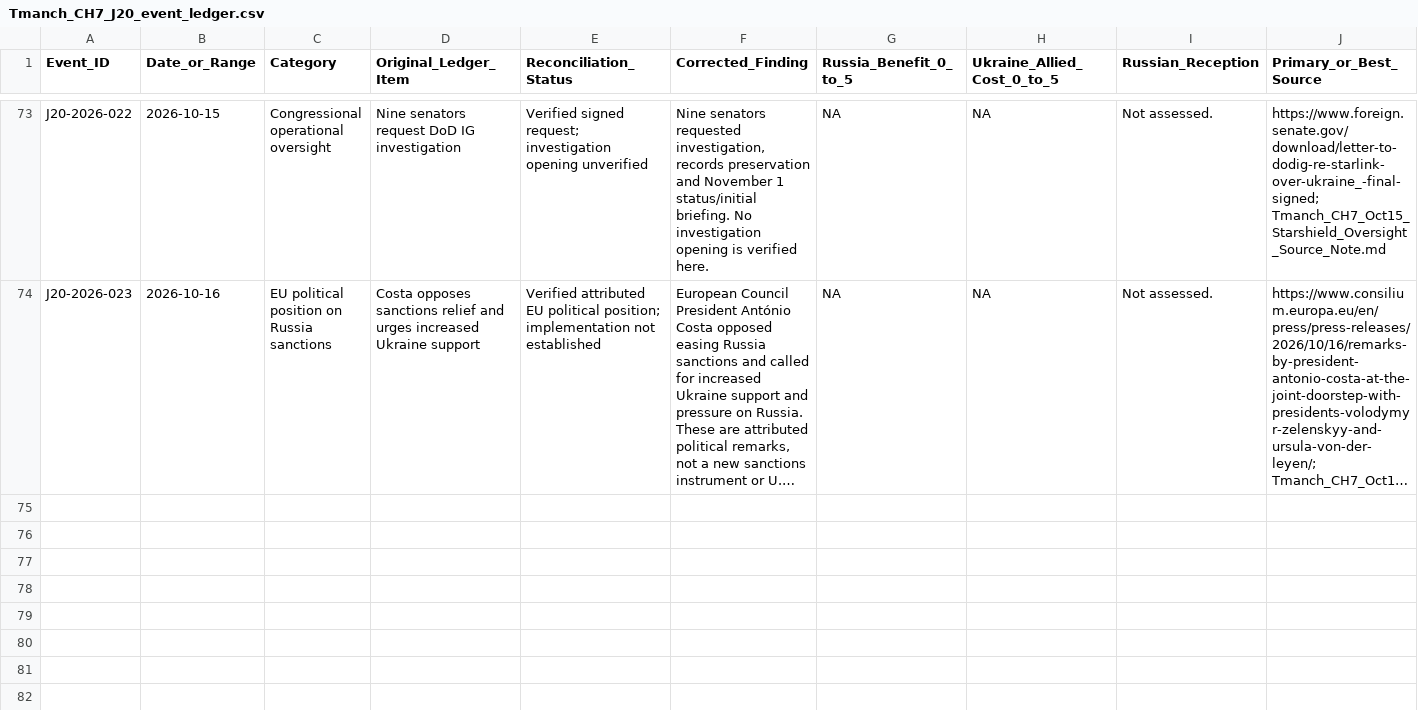
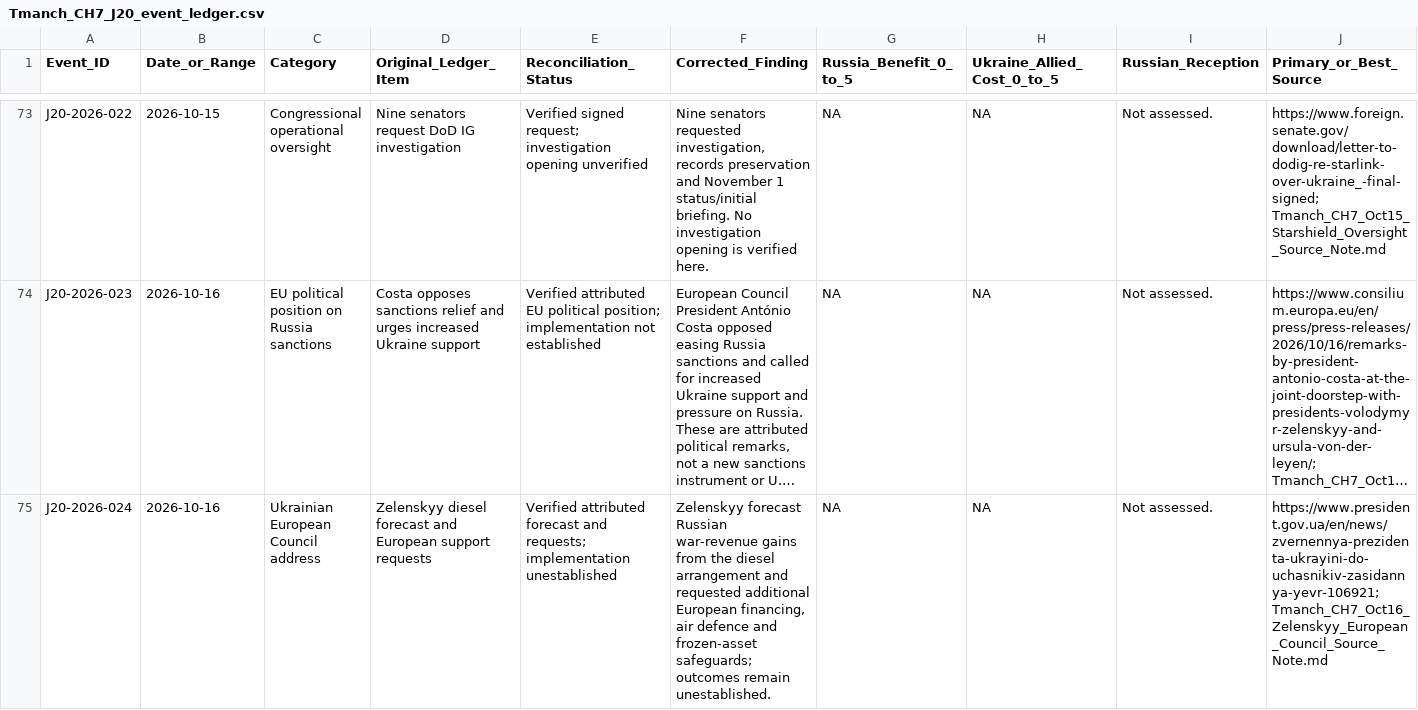
Before and after one commit to mfreeze77/DJT, a CSV file: research-library/Tmanch_CH7_J20_event_ledger.csv, drawn as a sheet; only a part is shown, gaps mark what is left out; long unchanged cells end in …; rows hold the shown columns only; the diff names each change by its address in the sheet, - before the commit and + after, or states it on an @@ line.

Commit message:
Record Zelenskyy European Council forecast and requests with scope limits

```diff
--- a/research-library/Tmanch_CH7_J20_event_ledger.csv
+++ b/research-library/Tmanch_CH7_J20_event_ledger.csv
+row 75: J20-2026-024 | 2026-10-16 | Ukrainian European Council address | Zelenskyy diesel forecast and European support requests | Verified attributed forecast and requests; implementation unestablished | Zelenskyy forecast Russian war-revenue gains from the diesel arrangement and requested additional European financing, air defence and frozen-asset safeguards; outcomes remain unestablished. | NA | NA | Not assessed. | https://www.president.gov.ua/en/news/zvernennya-prezidenta-ukrayini-do-uchasnikiv-zasidannya-yevr-106921; Tmanch_CH7_Oct16_Zelenskyy_European_Council_Source_Note.md
```
Also changed, not shown: 2 other files.
